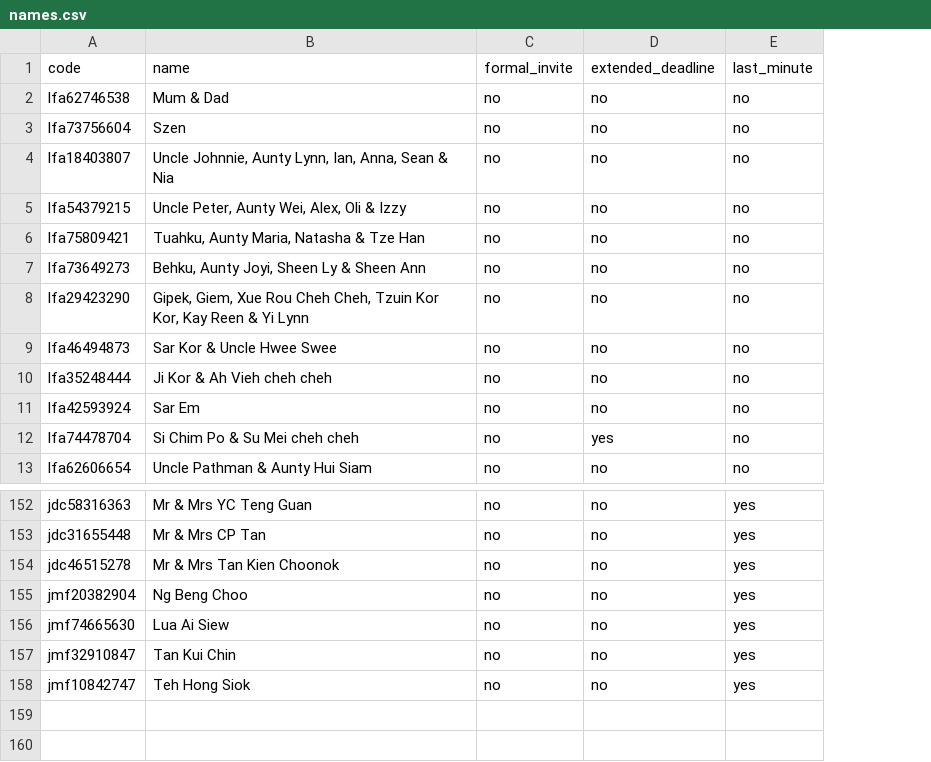
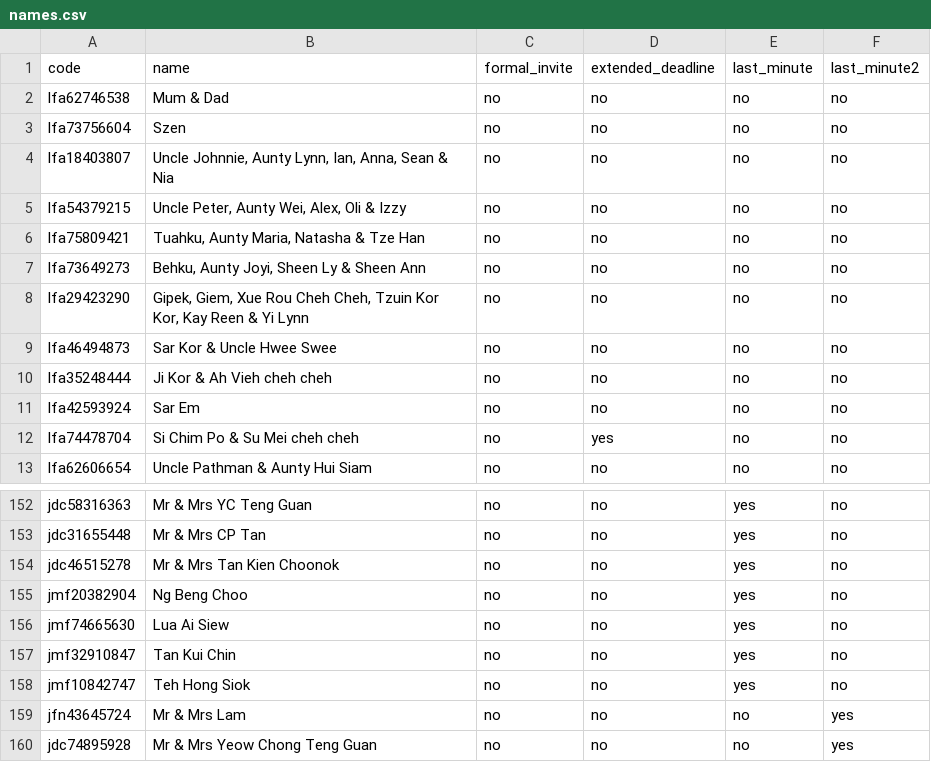
Before and after one commit to tzeliz/junandliz, a CSV file: names.csv, drawn as a sheet; only a part is shown, gaps mark what is left out; the diff names each change by its address in the sheet, - before the commit and + after, or states it on an @@ line.

Commit message:
add names

```diff
--- a/names.csv
+++ b/names.csv
+column F (last_minute2), rows 2-13: all no; rows 152-158: all no
+row 159: jfn43645724 | Mr & Mrs Lam | no | no | no | yes
+row 160: jdc74895928 | Mr & Mrs Yeow Chong Teng Guan | no | no | no | yes
```
Also changed, not shown: full_names.csv, 4 other files.
